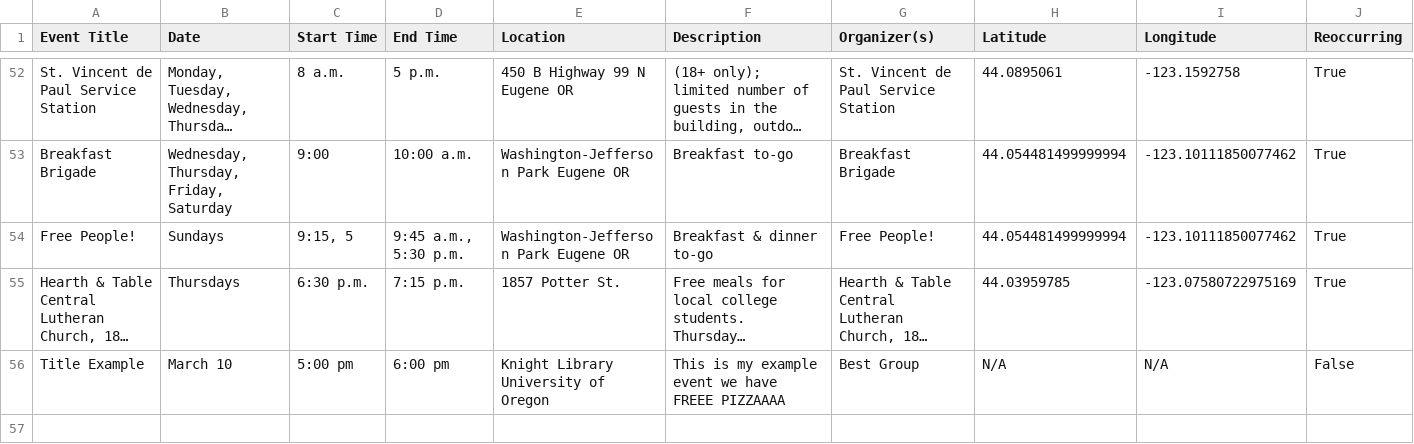
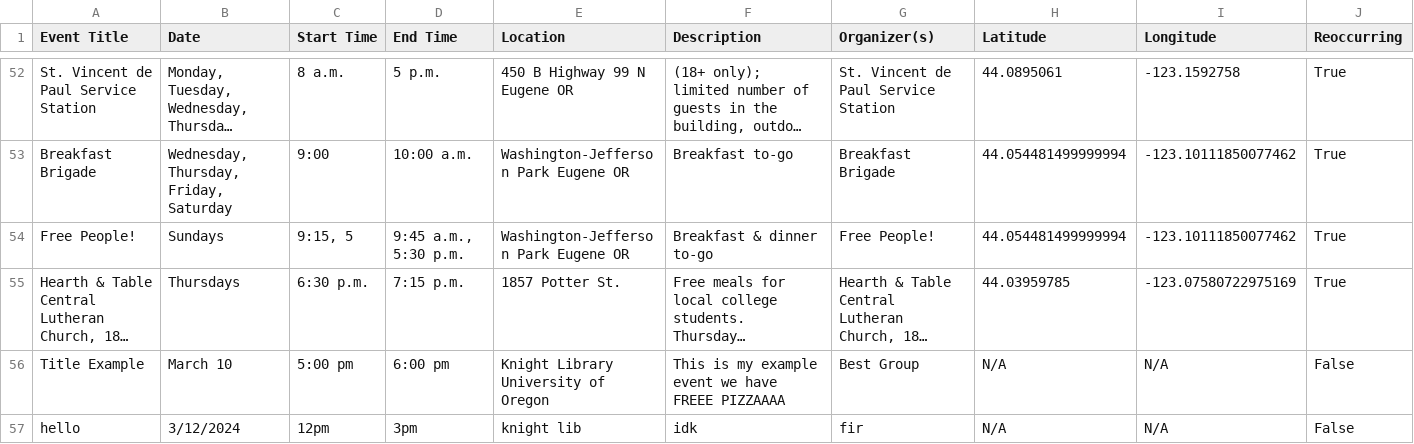
Before and after one commit to kittkod/422-winter-project2, a CSV file: Free_Food_Database.csv, drawn as a sheet; only a part is shown, gaps mark what is left out; long unchanged cells end in …; the diff names each change by its address in the sheet, - before the commit and + after, or states it on an @@ line.

```diff
--- a/Free_Food_Database.csv
+++ b/Free_Food_Database.csv
+row 57: hello | 3/12/2024 | 12pm | 3pm | knight lib | idk | fir | N/A | N/A | False
```
Also changed, not shown: 2 other files.
